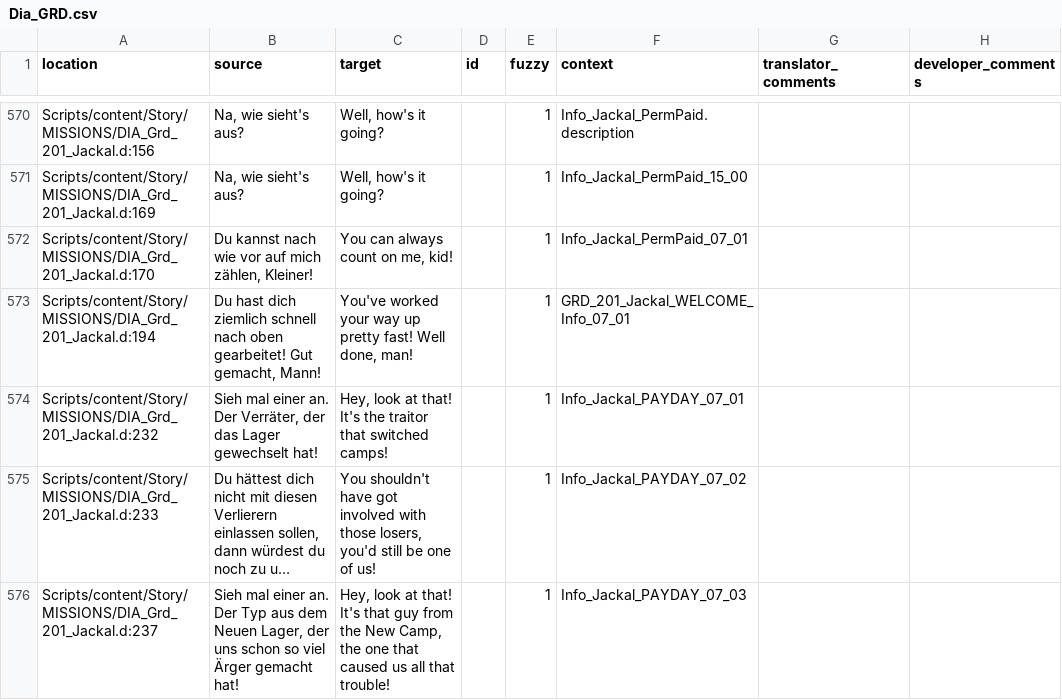
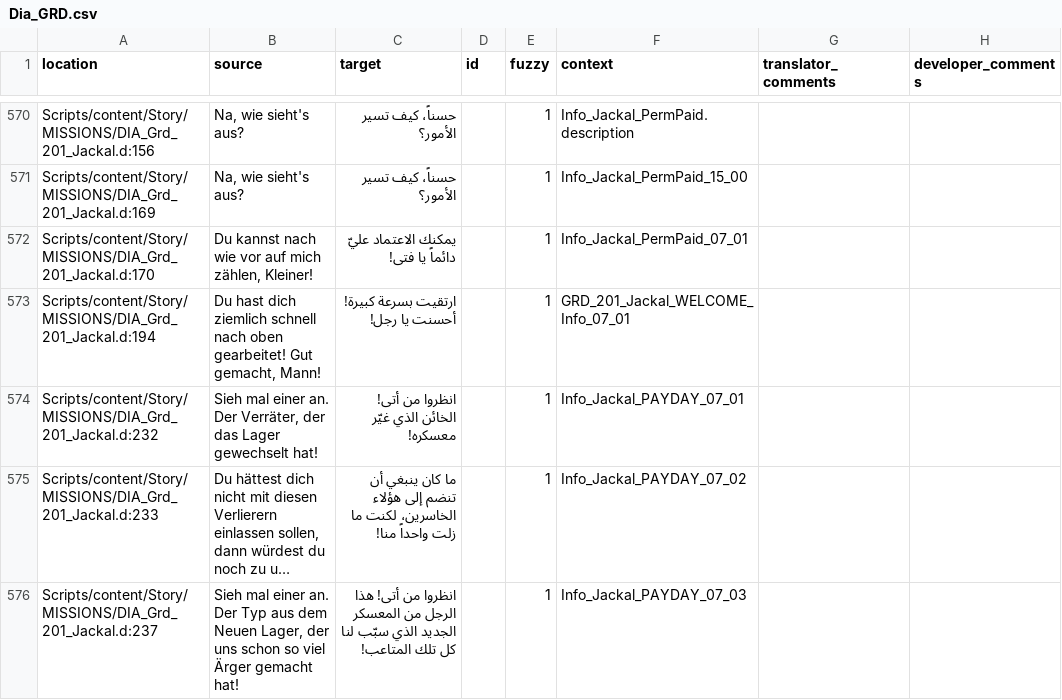
Before and after one commit to 2Saud-coder/Gothic-1-localization, a CSV file: .translations/ar/Dia_GRD.csv, drawn as a sheet; only a part is shown, gaps mark what is left out; long unchanged cells end in …; the diff covers the shown part only; the diff names each change by its address in the sheet, - before the commit and + after, or states it on an @@ line.

Commit message:
Translate Jackal protection and camp guard dialogue

```diff
--- a/.translations/ar/Dia_GRD.csv
+++ b/.translations/ar/Dia_GRD.csv
-C570:C571 (target): Well, how's it going?
+C570:C571 (target): حسناً، كيف تسير الأمور؟
-C572 (target): You can always count on me, kid!
+C572 (target): يمكنك الاعتماد عليّ دائماً يا فتى!
-C573 (target): You've worked your way up pretty fast! Well done, man!
+C573 (target): ارتقيت بسرعة كبيرة! أحسنت يا رجل!
-C574 (target): Hey, look at that! It's the traitor that switched camps!
+C574 (target): انظروا من أتى! الخائن الذي غيّر معسكره!
-C575 (target): You shouldn't have got involved with those losers, you'd still be one of us!
+C575 (target): ما كان ينبغي أن تنضم إلى هؤلاء الخاسرين، لكنت ما زلت واحداً منا!
-C576 (target): Hey, look at that! It's that guy from the New Camp, the one that caused us all that trouble!
+C576 (target): انظروا من أتى! هذا الرجل من المعسكر الجديد الذي سبّب لنا كل تلك المتاعب!
```
Also changed, not shown: 38 edited cells elsewhere in this file.
